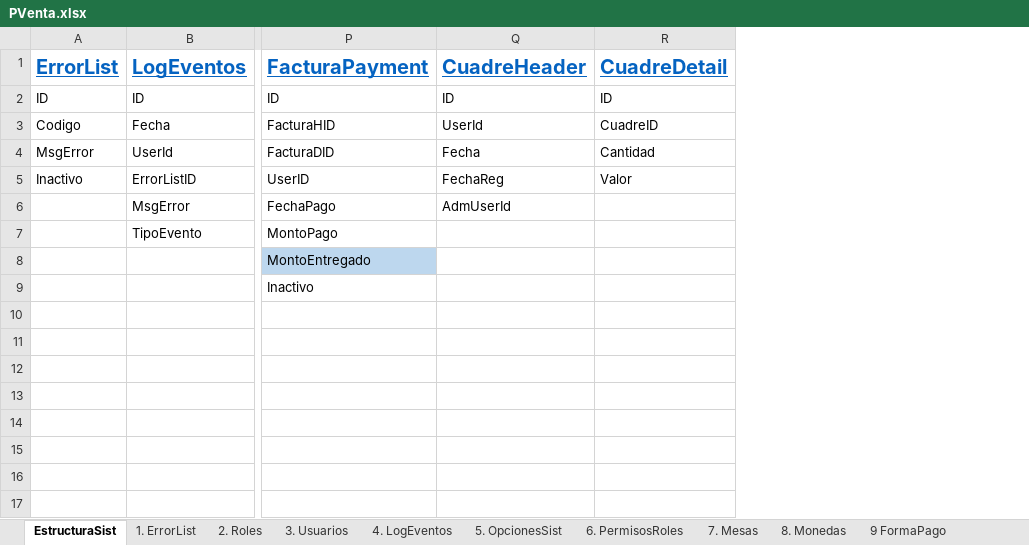
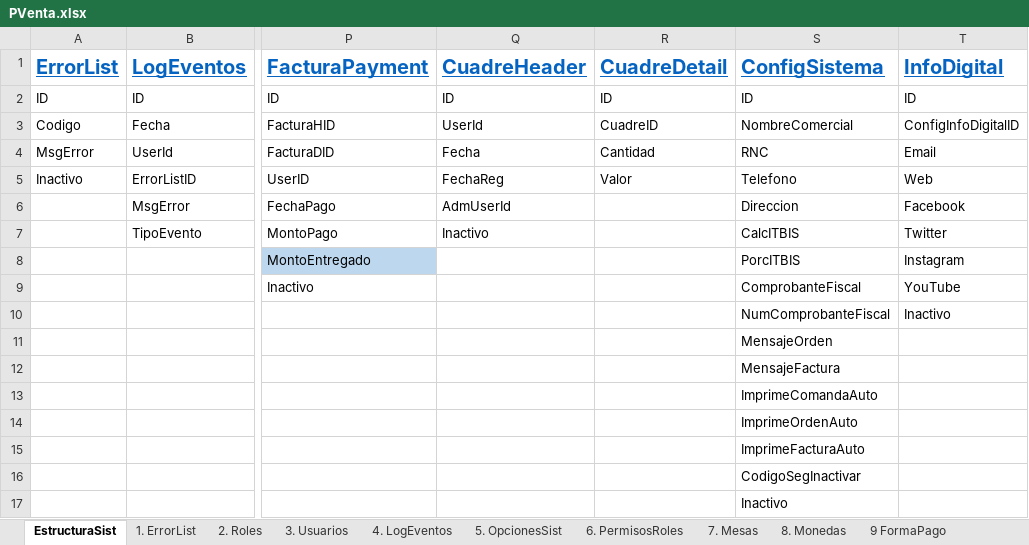
Before and after one commit to joelj8/PVenta, an Excel workbook: PVenta.BD/PVenta.xlsx, sheet EstructuraSist, drawn as a sheet; only a part is shown, gaps mark what is left out; values as stored, in another font and other column widths than the file's, no borders; rows hold the shown columns only; the diff names each change by its address in the sheet, - before the commit and + after, or states it on an @@ line.

Commit message:
Adding Form Ordenes and updating Form Ordenes Adm and Form Principal

```diff
--- a/PVenta.BD/PVenta.xlsx (sheet EstructuraSist)
+++ b/PVenta.BD/PVenta.xlsx (sheet EstructuraSist)
+column S (ConfigSistema), rows 2-15: ID | NombreComercial | RNC | Telefono | Direccion | CalcITBIS | PorcITBIS | ComprobanteFiscal | NumComprobanteFiscal | MensajeOrden | MensajeFactura | ImprimeComandaAuto | ImprimeOrdenAuto | ImprimeFacturaAuto
+column T (InfoDigital), rows 2-10: ID | ConfigInfoDigitalID | Email | Web | Facebook | Twitter | Instagram | YouTube | Inactivo
-Q7 (CuadreHeader): (empty)
+Q7 (CuadreHeader): Inactivo
+row 16:  |  |  |  |  | CodigoSegInactivar
+row 17:  |  |  |  |  | Inactivo
```
Also changed, not shown: other sheet tabs, 8 other files.
